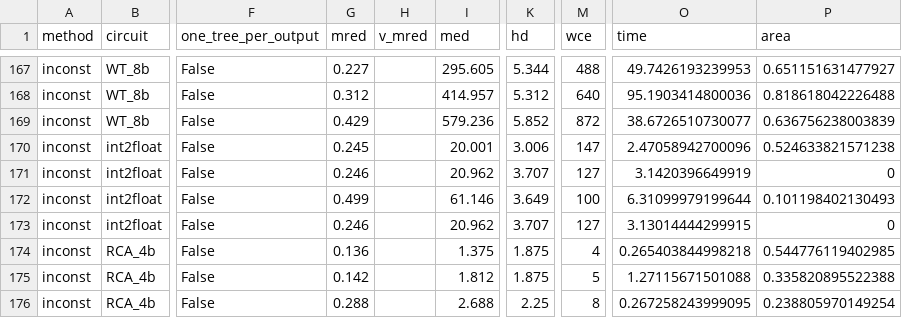
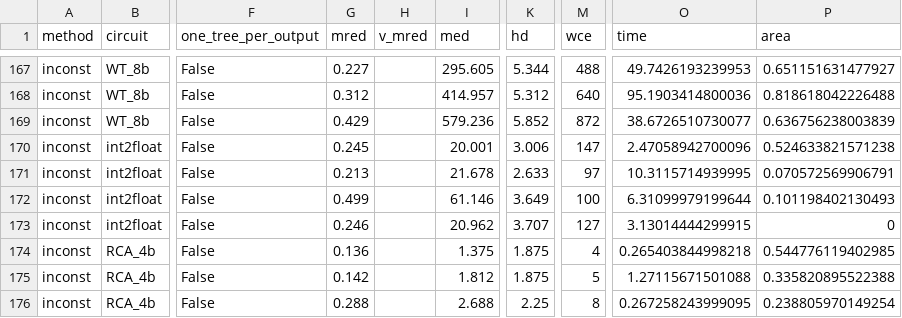
Before and after one commit to zkwinkle/TFG, a CSV file: inconst_results.csv, drawn as a sheet; only a part is shown, gaps mark what is left out; the diff names each change by its address in the sheet, - before the commit and + after, or states it on an @@ line.

```diff
--- a/inconst_results.csv
+++ b/inconst_results.csv
-G171 (mred): 0.246
+G171 (mred): 0.213
-I171 (med): 20.962
+I171 (med): 21.678
-K171 (hd): 3.707
+K171 (hd): 2.633
-M171 (wce): 127
+M171 (wce): 97
-O171 (time): 3.1420396649919
+O171 (time): 10.3115714939995
-P171 (area): 0
+P171 (area): 0.070572569906791
```
Also changed, not shown: 19 other files.
